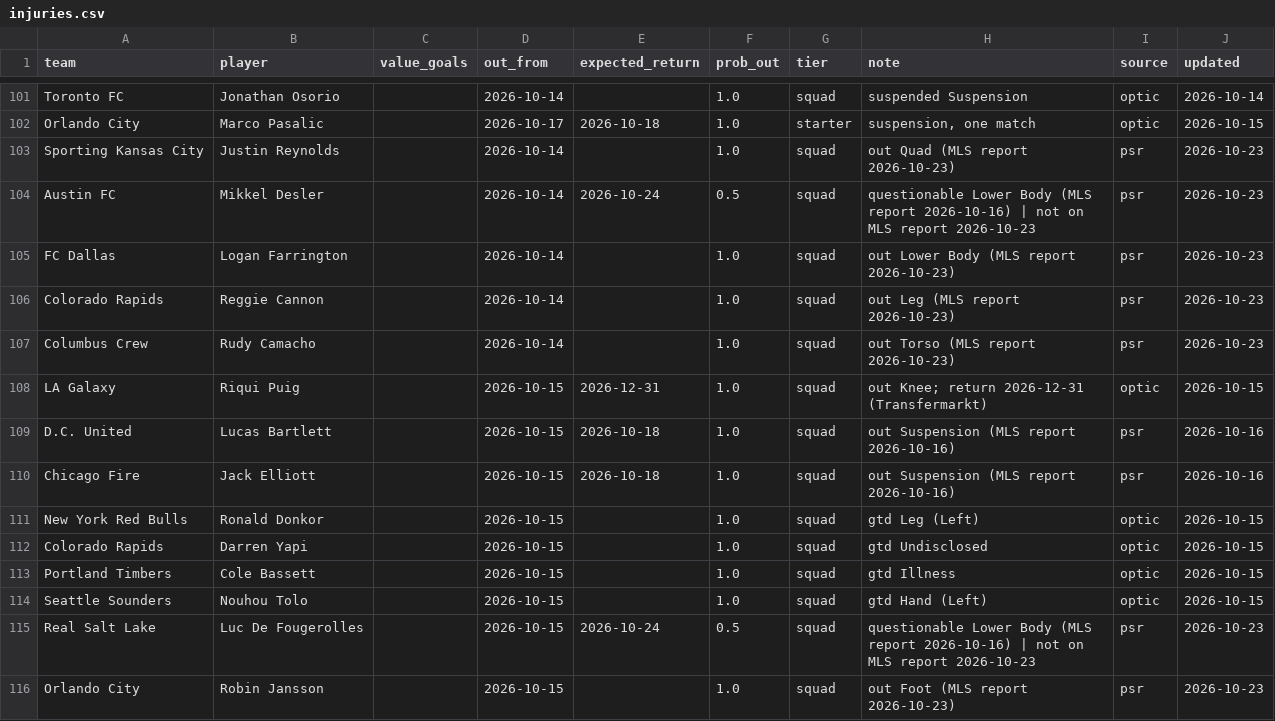
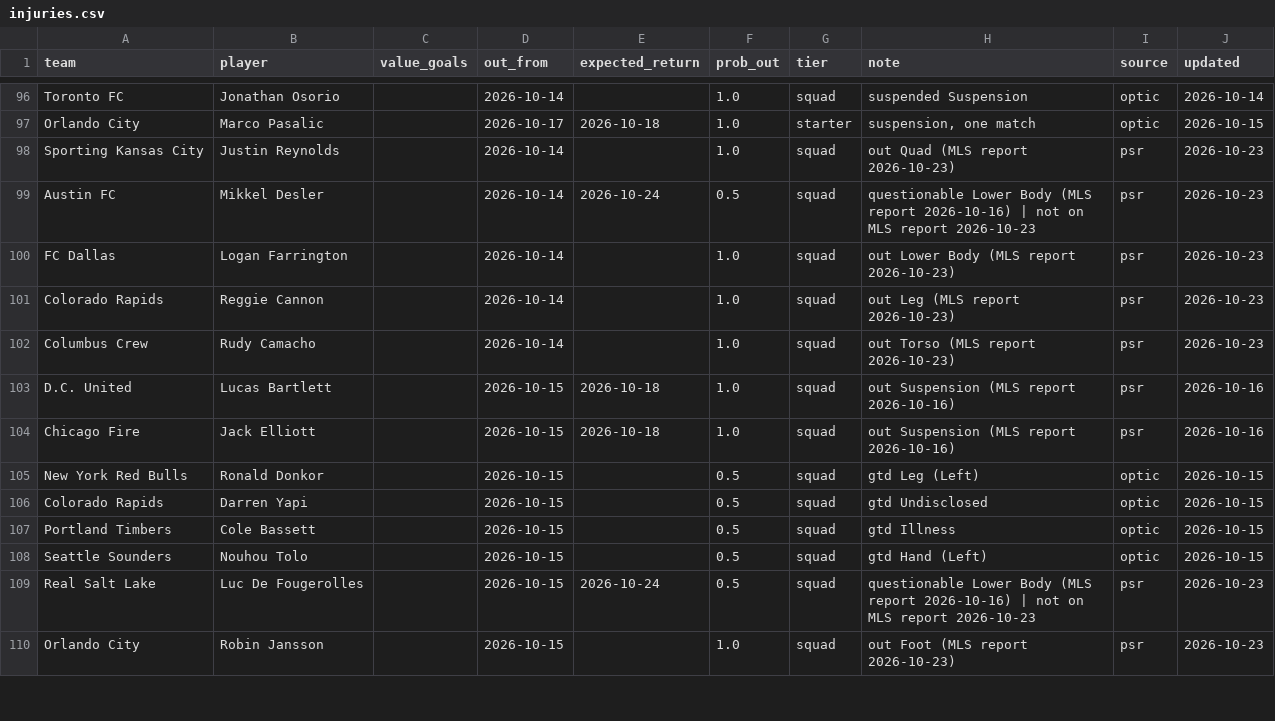
Before and after one commit to TheBallr/MLS-FUTURES, a CSV file: data/ratings/injuries.csv, drawn as a sheet; only a part is shown, gaps mark what is left out; the diff covers the shown part only.

```diff
--- a/data/ratings/injuries.csv
+++ b/data/ratings/injuries.csv
@@ -107,9 +102,8 @@ Colorado Rapids,Reggie Cannon,,2026-10-14,,1.0,squad,out Leg (MLS report 2026-10
 Columbus Crew,Rudy Camacho,,2026-10-14,,1.0,squad,out Torso (MLS report 2026-10-23),psr,2026-10-23
-LA Galaxy,Riqui Puig,,2026-10-15,2026-12-31,1.0,squad,out Knee; return 2026-12-31 (Transfermarkt),optic,2026-10-15
 D.C. United,Lucas Bartlett,,2026-10-15,2026-10-18,1.0,squad,out Suspension (MLS report 2026-10-16),psr,2026-10-16
 Chicago Fire,Jack Elliott,,2026-10-15,2026-10-18,1.0,squad,out Suspension (MLS report 2026-10-16),psr,2026-10-16
-New York Red Bulls,Ronald Donkor,,2026-10-15,,1.0,squad,gtd Leg (Left),optic,2026-10-15
-Colorado Rapids,Darren Yapi,,2026-10-15,,1.0,squad,gtd Undisclosed,optic,2026-10-15
-Portland Timbers,Cole Bassett,,2026-10-15,,1.0,squad,gtd Illness,optic,2026-10-15
-Seattle Sounders,Nouhou Tolo,,2026-10-15,,1.0,squad,gtd Hand (Left),optic,2026-10-15
+New York Red Bulls,Ronald Donkor,,2026-10-15,,0.5,squad,gtd Leg (Left),optic,2026-10-15
+Colorado Rapids,Darren Yapi,,2026-10-15,,0.5,squad,gtd Undisclosed,optic,2026-10-15
+Portland Timbers,Cole Bassett,,2026-10-15,,0.5,squad,gtd Illness,optic,2026-10-15
+Seattle Sounders,Nouhou Tolo,,2026-10-15,,0.5,squad,gtd Hand (Left),optic,2026-10-15
 Real Salt Lake,Luc De Fougerolles,,2026-10-15,2026-10-24,0.5,squad,questionable Lower Body (MLS report 2026-10-16) | not on MLS report 2026-10-23,psr,2026-10-23
```
Also changed, not shown: 8 removed rows and 13 edited cells elsewhere in this file, 11 other files.
